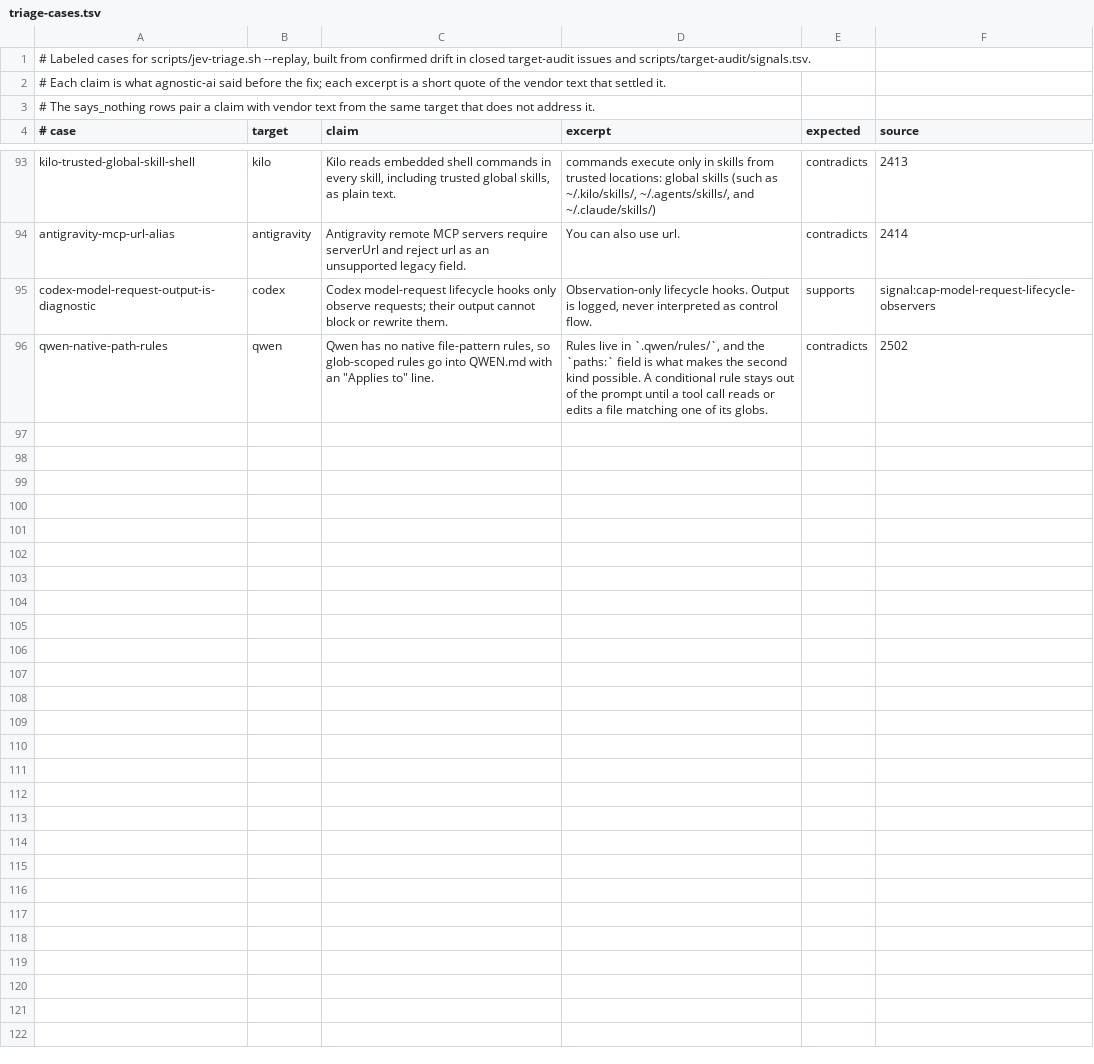
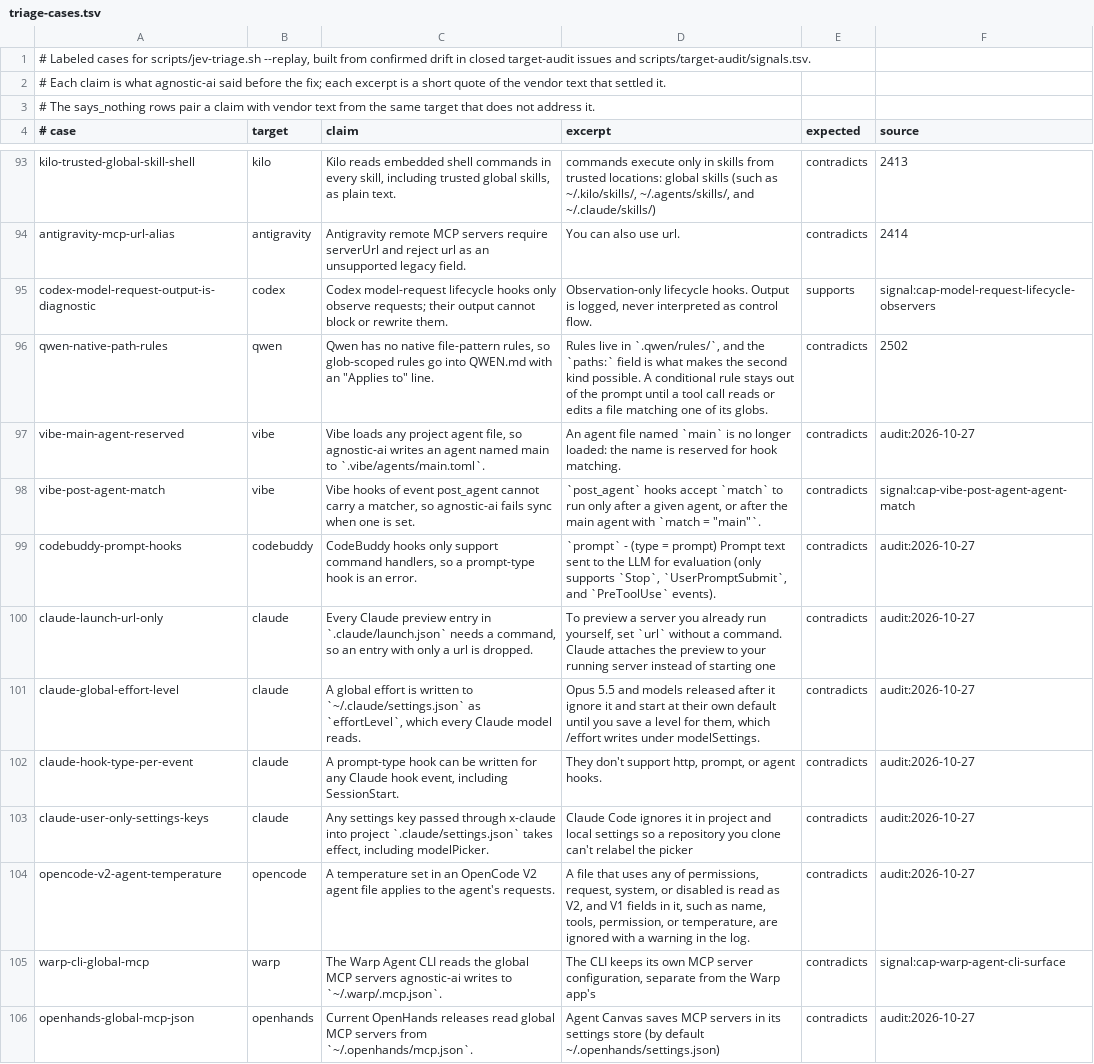
Before and after one commit to Chemaclass/agnostic-ai, a TSV file: scripts/target-audit/triage-cases.tsv, drawn as a sheet; only a part is shown, gaps mark what is left out.

```diff
--- a/scripts/target-audit/triage-cases.tsv
+++ b/scripts/target-audit/triage-cases.tsv
@@ -96 +96,11 @@ codex-model-request-output-is-diagnostic	codex	Codex model-request lifecycle hoo
 qwen-native-path-rules	qwen	Qwen has no native file-pattern rules, so glob-scoped rules go into QWEN.md with an "Applies to" line.	Rules live in `.qwen/rules/`, and the `paths:` field is what makes the second kind possible. A conditional rule stays out of the prompt until a tool call reads or edits a file matching one of its globs.	contradicts	2502
+vibe-main-agent-reserved	vibe	Vibe loads any project agent file, so agnostic-ai writes an agent named main to `.vibe/agents/main.toml`.	An agent file named `main` is no longer loaded: the name is reserved for hook matching.	contradicts	audit:2026-10-27
+vibe-post-agent-match	vibe	Vibe hooks of event post_agent cannot carry a matcher, so agnostic-ai fails sync when one is set.	`post_agent` hooks accept `match` to run only after a given agent, or after the main agent with `match = "main"`.	contradicts	signal:cap-vibe-post-agent-agent-match
+codebuddy-prompt-hooks	codebuddy	CodeBuddy hooks only support command handlers, so a prompt-type hook is an error.	`prompt` - (type = prompt) Prompt text sent to the LLM for evaluation (only supports `Stop`, `UserPromptSubmit`, and `PreToolUse` events).	contradicts	audit:2026-10-27
+claude-launch-url-only	claude	Every Claude preview entry in `.claude/launch.json` needs a command, so an entry with only a url is dropped.	To preview a server you already run yourself, set `url` without a command. Claude attaches the preview to your running server instead of starting one	contradicts	audit:2026-10-27
+claude-global-effort-level	claude	A global effort is written to `~/.claude/settings.json` as `effortLevel`, which every Claude model reads.	Opus 5.5 and models released after it ignore it and start at their own default until you save a level for them, which /effort writes under modelSettings.	contradicts	audit:2026-10-27
+claude-hook-type-per-event	claude	A prompt-type hook can be written for any Claude hook event, including SessionStart.	They don't support http, prompt, or agent hooks.	contradicts	audit:2026-10-27
+claude-user-only-settings-keys	claude	Any settings key passed through x-claude into project `.claude/settings.json` takes effect, including modelPicker.	Claude Code ignores it in project and local settings so a repository you clone can't relabel the picker	contradicts	audit:2026-10-27
+opencode-v2-agent-temperature	opencode	A temperature set in an OpenCode V2 agent file applies to the agent's requests.	A file that uses any of permissions, request, system, or disabled is read as V2, and V1 fields in it, such as name, tools, permission, or temperature, are ignored with a warning in the log.	contradicts	audit:2026-10-27
+warp-cli-global-mcp	warp	The Warp Agent CLI reads the global MCP servers agnostic-ai writes to `~/.warp/.mcp.json`.	The CLI keeps its own MCP server configuration, separate from the Warp app's	contradicts	signal:cap-warp-agent-cli-surface
+openhands-global-mcp-json	openhands	Current OpenHands releases read global MCP servers from `~/.openhands/mcp.json`.	Agent Canvas saves MCP servers in its settings store (by default ~/.openhands/settings.json)	contradicts	audit:2026-10-27
```
Also changed, not shown: scripts/target-audit/signals.tsv, 1 other file.
